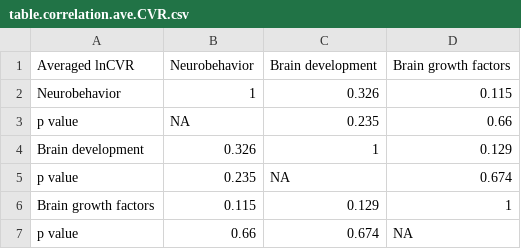
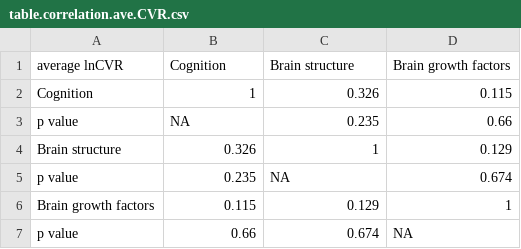
Before and after one commit to Yefeng0920/Intergenerational_effect_of_exercise_MA_Git, a CSV file: results/csv/table.correlation.ave.CVR.csv, drawn as a sheet.

```diff
--- a/results/csv/table.correlation.ave.CVR.csv
+++ b/results/csv/table.correlation.ave.CVR.csv
@@ -1,5 +1,5 @@
-"Averaged lnCVR","Neurobehavior","Brain development","Brain growth factors"
-"Neurobehavior",1,0.326,0.115
+"average lnCVR","Cognition","Brain structure","Brain growth factors"
+"Cognition",1,0.326,0.115
 "p value",NA,0.235,0.66
-"Brain development",0.326,1,0.129
+"Brain structure",0.326,1,0.129
 "p value",0.235,NA,0.674
```
Also changed, not shown: results/csv/table.correlation.ave.RR.csv, results/csv/table.correlation.max.CVR.csv, 3 other files.
